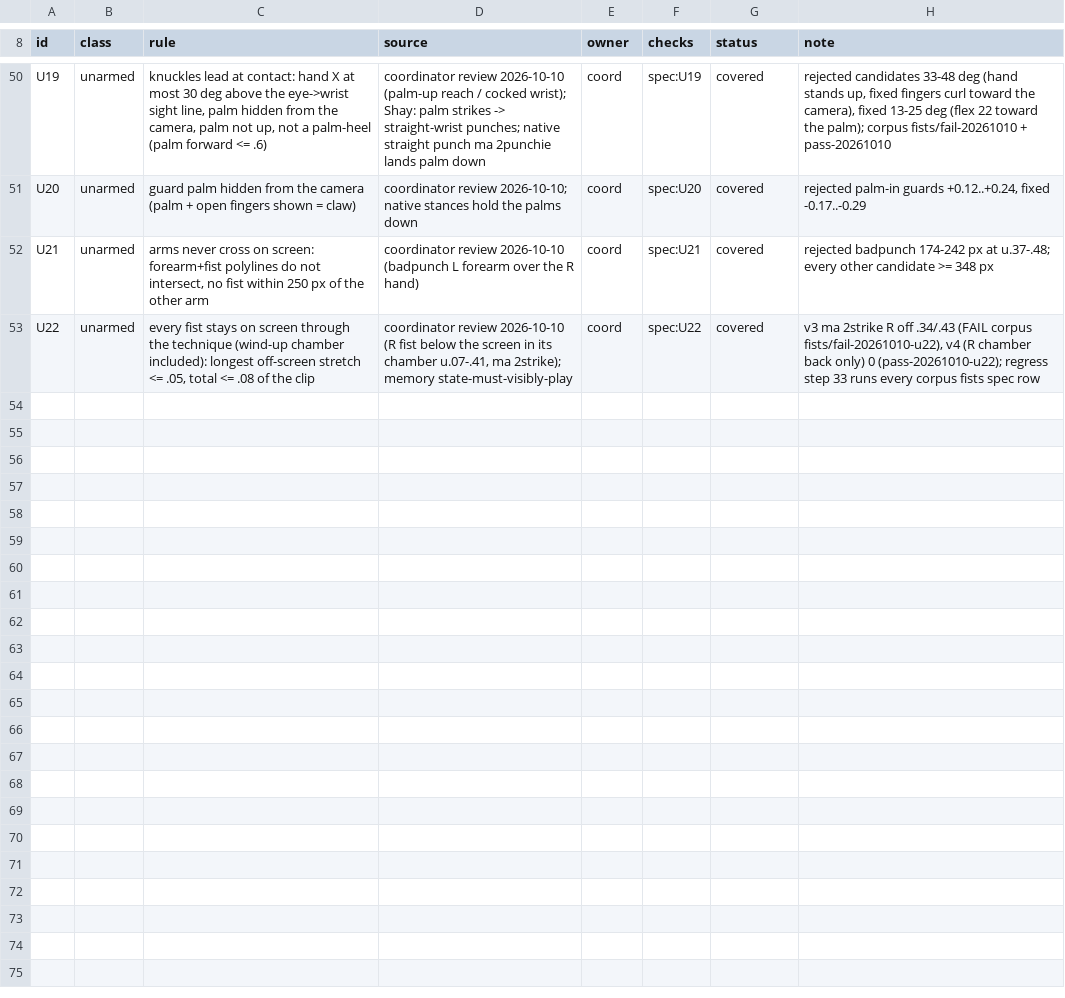
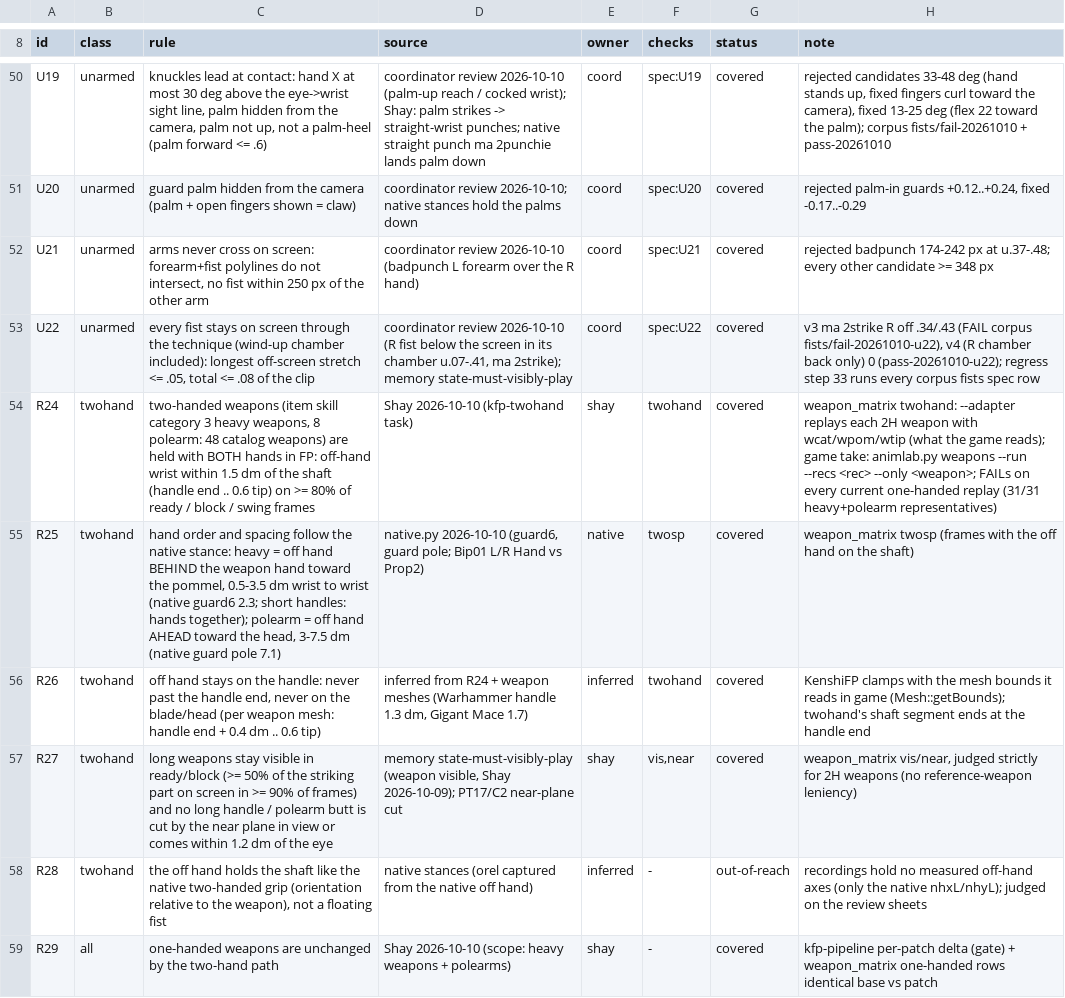
Before and after one commit to shaylanger/Kenshi-Stobe-Custom, a TSV file: components/KenshiFP/animlab/taste/rules.tsv, drawn as a sheet; only a part is shown, gaps mark what is left out; the diff names each change by its address in the sheet, - before the commit and + after, or states it on an @@ line.

```diff
--- a/components/KenshiFP/animlab/taste/rules.tsv
+++ b/components/KenshiFP/animlab/taste/rules.tsv
+row 54: R24 | twohand | two-handed weapons (item skill category 3 heavy weapons, 8 polearm: 48 catalog weapons) are held with BOTH hands in FP: off-hand wrist within 1.5 dm of the shaft (handle end .. 0.6 tip) on >= 80% of ready / block / swing frames | Shay 2026-10-10 (kfp-twohand task) | shay | twohand | covered | weapon_matrix twohand: --adapter replays each 2H weapon with wcat/wpom/wtip (what the game reads); game take: animlab.py weapons --run --recs <rec> --only <weapon>; FAILs on every current one-handed replay (31/31 heavy+polearm representatives)
+row 55: R25 | twohand | hand order and spacing follow the native stance: heavy = off hand BEHIND the weapon hand toward the pommel, 0.5-3.5 dm wrist to wrist (native guard6 2.3; short handles: hands together); polearm = off hand AHEAD toward the head, 3-7.5 dm (native guard pole 7.1) | native.py 2026-10-10 (guard6, guard pole; Bip01 L/R Hand vs Prop2) | native | twosp | covered | weapon_matrix twosp (frames with the off hand on the shaft)
+row 56: R26 | twohand | off hand stays on the handle: never past the handle end, never on the blade/head (per weapon mesh: handle end + 0.4 dm .. 0.6 tip) | inferred from R24 + weapon meshes (Warhammer handle 1.3 dm, Gigant Mace 1.7) | inferred | twohand | covered | KenshiFP clamps with the mesh bounds it reads in game (Mesh::getBounds); twohand's shaft segment ends at the handle end
+row 57: R27 | twohand | long weapons stay visible in ready/block (>= 50% of the striking part on screen in >= 90% of frames) and no long handle / polearm butt is cut by the near plane in view or comes within 1.2 dm of the eye | memory state-must-visibly-play (weapon visible, Shay 2026-10-09); PT17/C2 near-plane cut | shay | vis,near | covered | weapon_matrix vis/near, judged strictly for 2H weapons (no reference-weapon leniency)
+row 58: R28 | twohand | the off hand holds the shaft like the native two-handed grip (orientation relative to the weapon), not a floating fist | native stances (orel captured from the native off hand) | inferred | - | out-of-reach | recordings hold no measured off-hand axes (only the native nhxL/nhyL); judged on the review sheets
+row 59: R29 | all | one-handed weapons are unchanged by the two-hand path | Shay 2026-10-10 (scope: heavy weapons + polearms) | shay | - | covered | kfp-pipeline per-patch delta (gate) + weapon_matrix one-handed rows identical base vs patch
```
Also changed, not shown: 2 other files.
